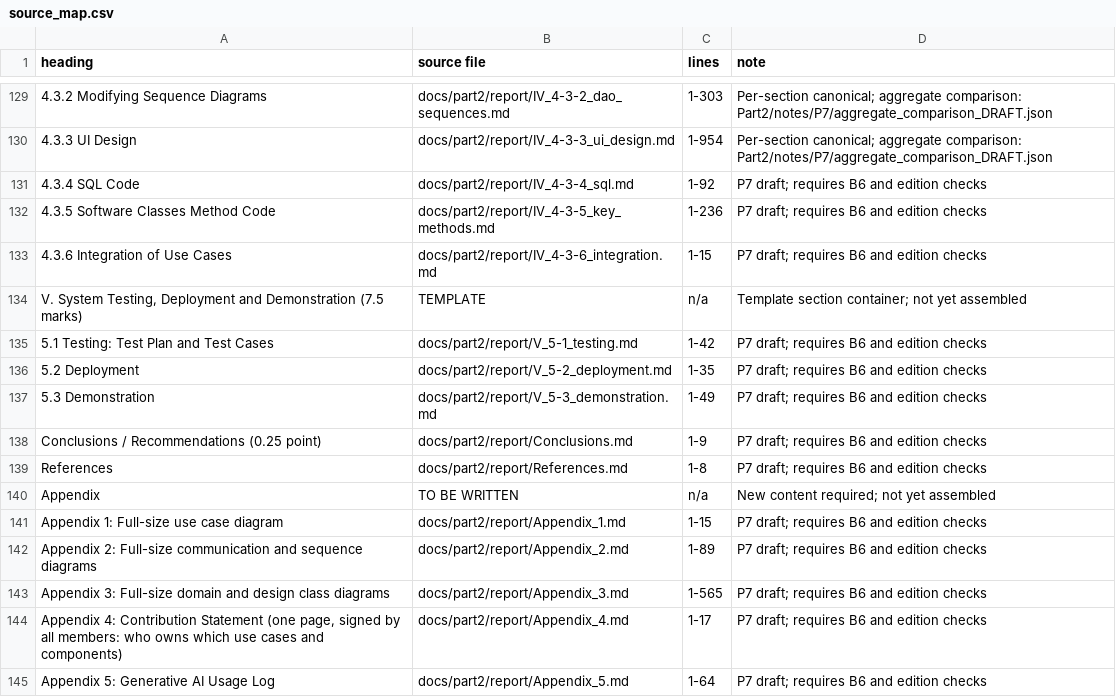
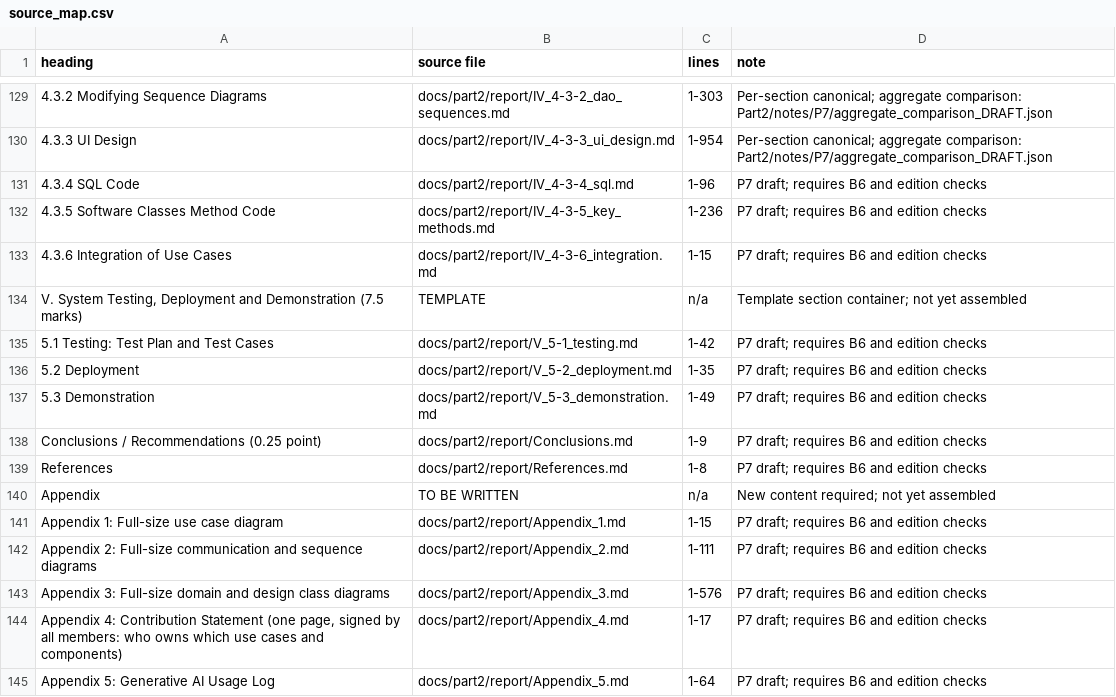
Before and after one commit to Dat071104/SaigonBite, a CSV file: docs/part2/report_docx/p7_inputs/source_map.csv, drawn as a sheet; only a part is shown, gaps mark what is left out; the diff names each change by its address in the sheet, - before the commit and + after, or states it on an @@ line.

```diff
--- a/docs/part2/report_docx/p7_inputs/source_map.csv
+++ b/docs/part2/report_docx/p7_inputs/source_map.csv
-C131 (lines): 1-92
+C131 (lines): 1-96
-C142 (lines): 1-89
+C142 (lines): 1-111
-C143 (lines): 1-565
+C143 (lines): 1-576
```
Also changed, not shown: 5 other files.
